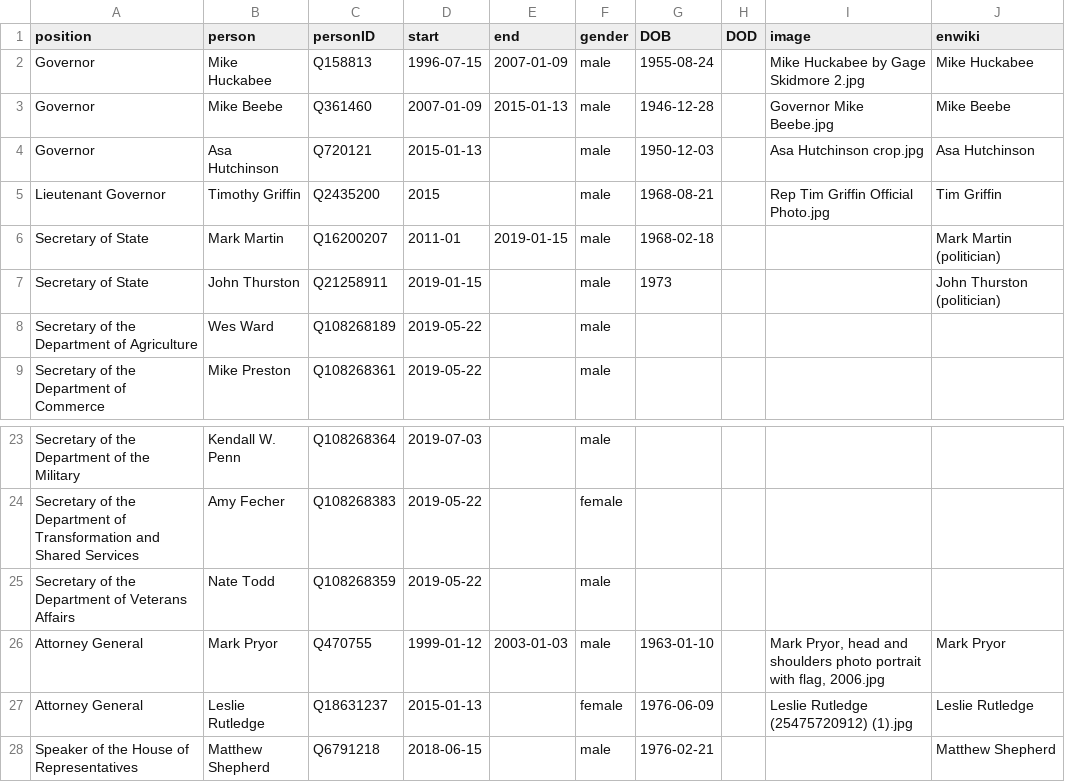
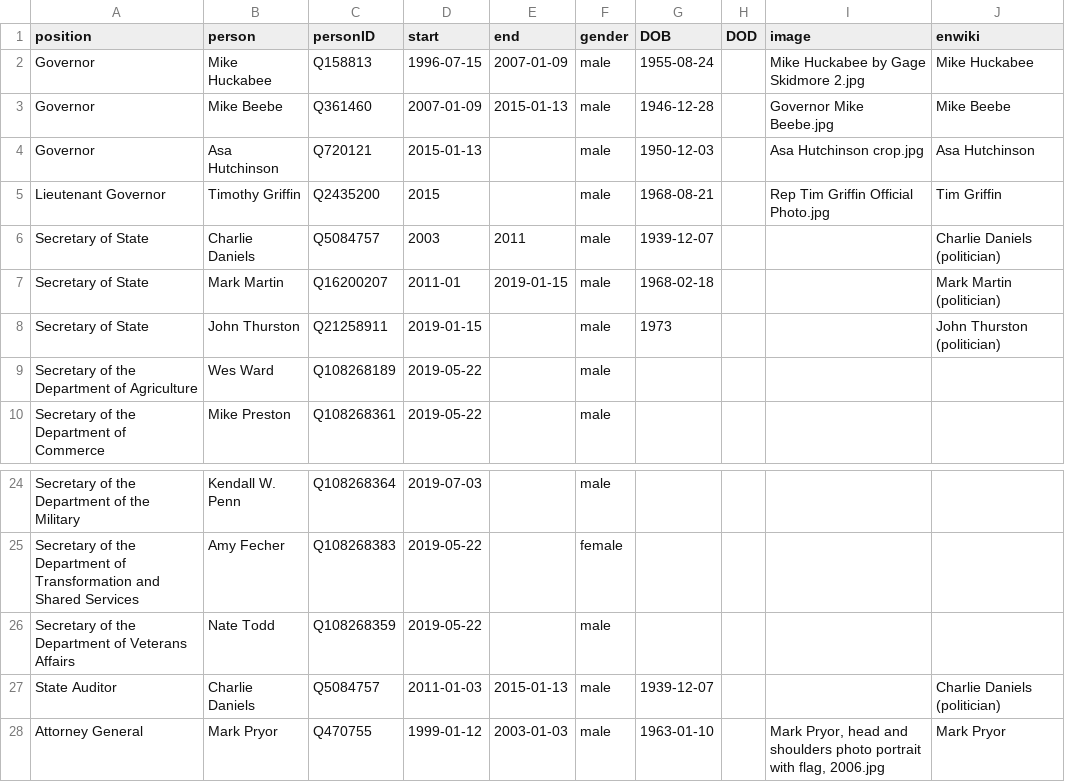
Before and after one commit to every-politician-scrapers/arkansas-cabinet, a CSV file: html/holders21.csv, drawn as a sheet; only a part is shown, gaps mark what is left out; the shorter side is filled out with more unchanged rows; the diff names each change by its address in the sheet, - before the commit and + after, or states it on an @@ line.

Commit message:
PCB update

```diff
--- a/html/holders21.csv
+++ b/html/holders21.csv
+row 6: Secretary of State | Charlie Daniels | Q5084757 | 2003 | 2011 | male | 1939-12-07 |  |  | Charlie Daniels (politician)
+row 27: State Auditor | Charlie Daniels | Q5084757 | 2011-01-03 | 2015-01-13 | male | 1939-12-07 |  |  | Charlie Daniels (politician)
```
